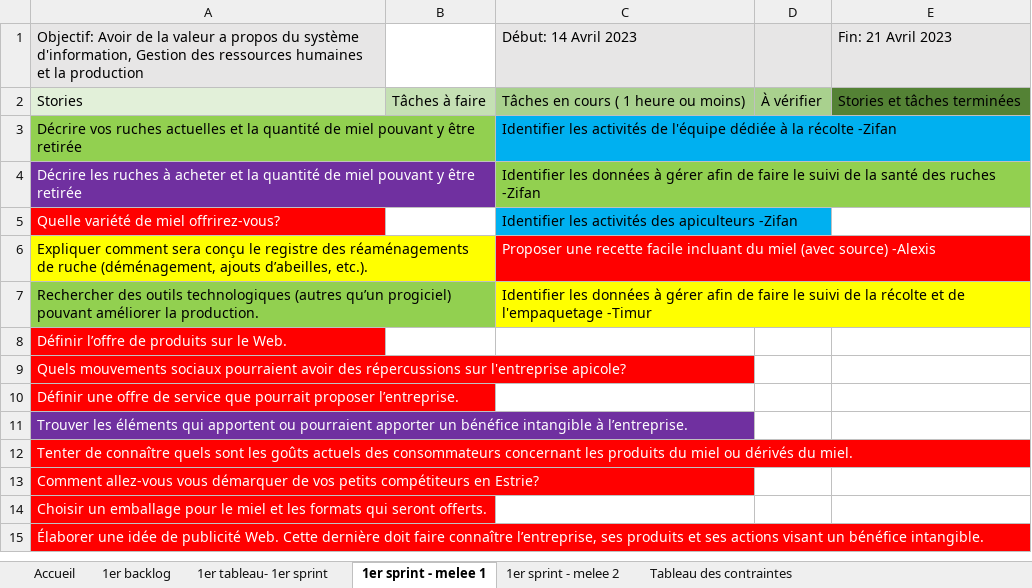
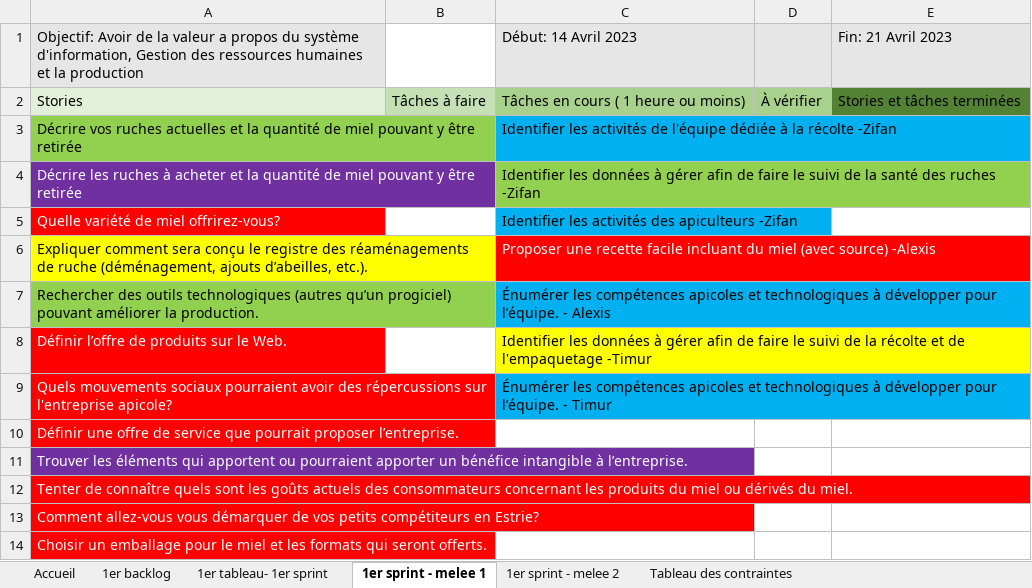
Before and after one commit to EchoingEkko00/session_8, an Excel workbook: contexte_professionnel/projet_3/A_completer_-_Projet_de_fin_de_session.xlsm, sheet 1er sprint - melee 1, drawn as a sheet; only a part is shown; the shorter side is filled out with more unchanged rows; values as stored, in another font and other column widths than the file's, no borders; the diff names each change by its address in the sheet, - before the commit and + after, or states it on an @@ line.

```diff
--- a/contexte_professionnel/projet_3/A_completer_-_Projet_de_fin_de_session.xlsm (sheet 1er sprint - melee 1)
+++ b/contexte_professionnel/projet_3/A_completer_-_Projet_de_fin_de_session.xlsm (sheet 1er sprint - melee 1)
-C7: Identifier les données à gérer afin de faire le suivi de la récolte et de l'empaquetage -Timur
+C7: Énumérer les compétences apicoles et technologiques à développer pour l’équipe. - Alexis
-C7 fill: #FFFF00
+C7 fill: #00B0F0
-C8: (empty)
+C8: Identifier les données à gérer afin de faire le suivi de la récolte et de l'empaquetage -Timur
-C8 fill: none
+C8 fill: #FFFF00
-C9: (empty)
+C9: Énumérer les compétences apicoles et technologiques à développer pour l’équipe. - Timur
-C9 fill: none
+C9 fill: #00B0F0
```
Also changed, not shown: sheet 1er sprint - melee 2, sheet 1er tableau- 1er sprint, 24 other files.
